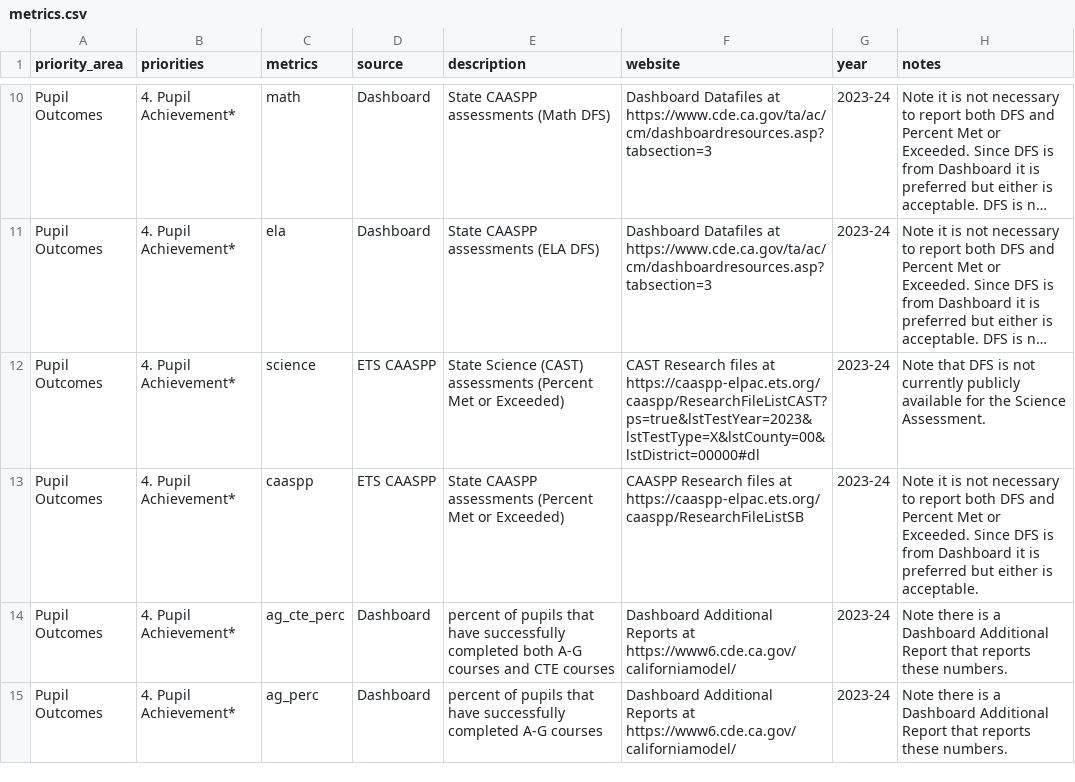
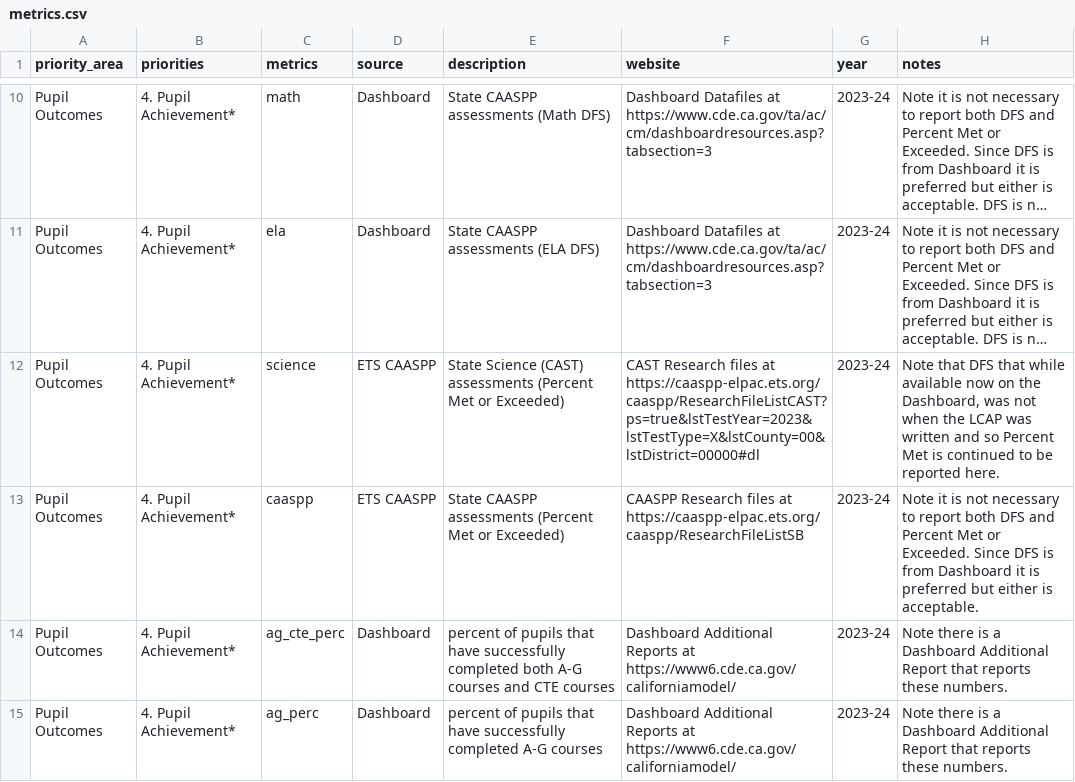
Before and after one commit to dobrowski/LCAPmetrics, a CSV file: metrics.csv, drawn as a sheet; only a part is shown, gaps mark what is left out; long unchanged cells end in …; the diff names each change by its address in the sheet, - before the commit and + after, or states it on an @@ line.

```diff
--- a/metrics.csv
+++ b/metrics.csv
-H12 (notes): …that DFS is not currently publicly available for the Science Assessment.
+H12 (notes): …that DFS that while available now on the Dashboard, was not when the LCAP was written and so Percent Met is continued to be reported here.
```
Also changed, not shown: icons.csv, 7 other files.
